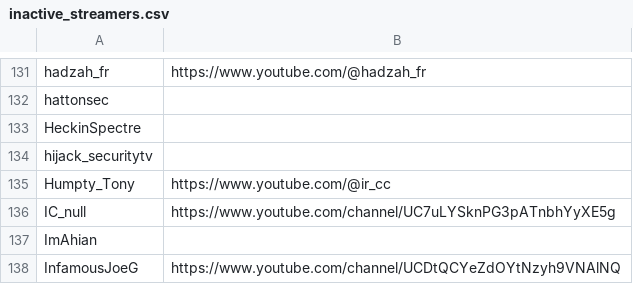
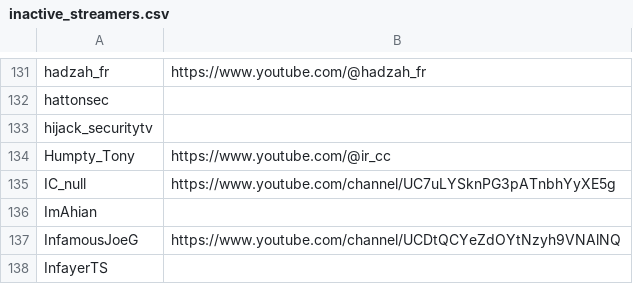
Before and after one commit to infosecstreams/infosecstreams.github.io, a CSV file: inactive_streamers.csv, drawn as a sheet; only a part is shown, gaps mark what is left out; the shorter side is filled out with more unchanged rows; the diff names each change by its address in the sheet, - before the commit and + after, or states it on an @@ line.

Commit message:
🟢 HeckinSpectre has gone online!

```diff
--- a/inactive_streamers.csv
+++ b/inactive_streamers.csv
-row 133: HeckinSpectre
```
Also changed, not shown: streamers.csv, 3 other files.
